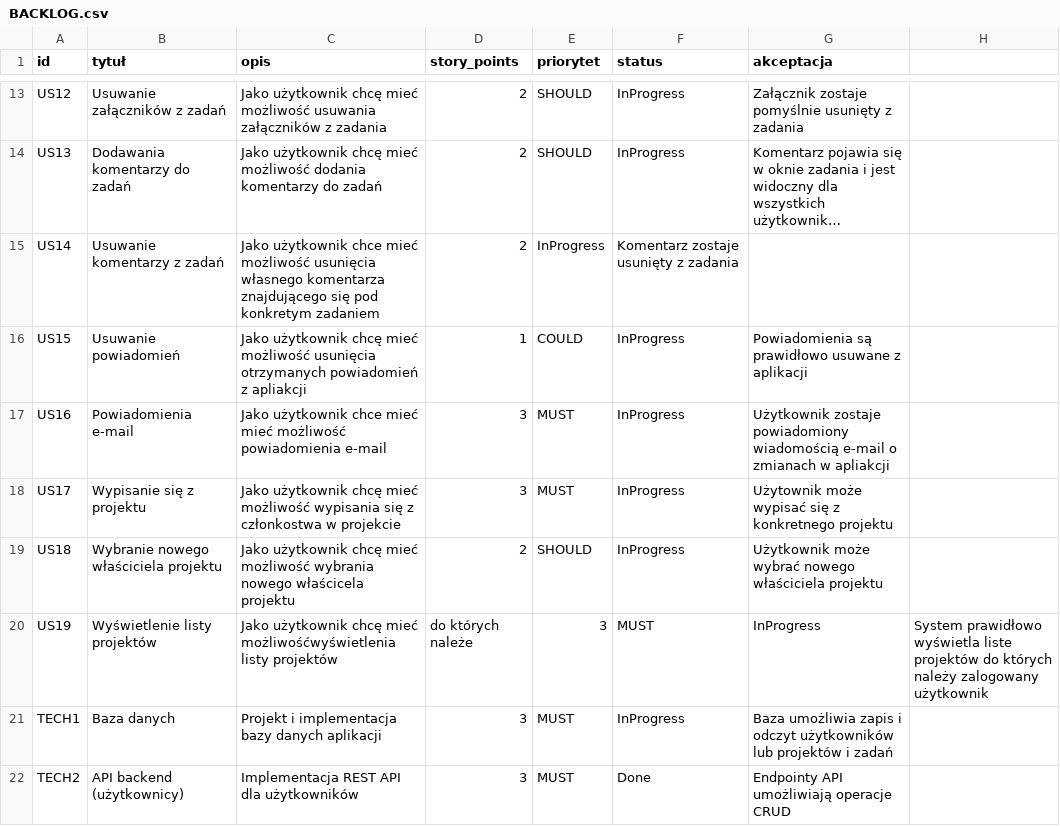
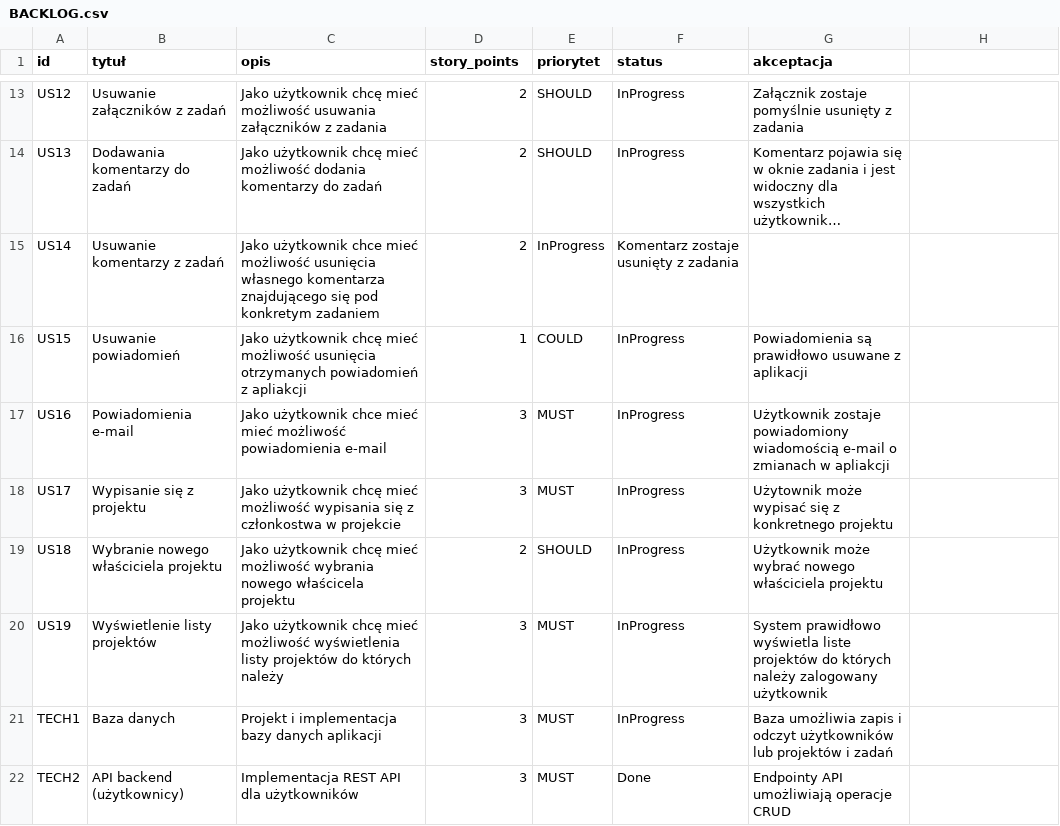
Before and after one commit to Nmugol/ProgramowanieZwinne, a CSV file: BACKLOG.csv, drawn as a sheet; only a part is shown, gaps mark what is left out; long unchanged cells end in ….

Commit message:
Fix wording in user story US19
Corrected the wording in user story US19 for clarity.

```diff
--- a/BACKLOG.csv
+++ b/BACKLOG.csv
@@ -19,3 +19,3 @@ US17,Wypisanie się z projektu,Jako użytkownik chcę mieć możliwość wypisan
 US18,Wybranie nowego właściciela projektu,Jako użytkownik chcę mieć możliwość wybrania nowego właścicela projektu,2,SHOULD,InProgress,Użytkownik może wybrać nowego właściciela projektu
-US19,Wyświetlenie listy projektów,Jako użytkownik chcę mieć możliwośćwyświetlenia listy projektów, do których należe,3,MUST,InProgress,System prawidłowo wyświetla liste projektów do których należy zalogowany użytkownik
+US19,Wyświetlenie listy projektów,Jako użytkownik chcę mieć możliwość wyświetlenia listy projektów do których należy,3,MUST,InProgress,System prawidłowo wyświetla liste projektów do których należy zalogowany użytkownik
 TECH1,Baza danych,Projekt i implementacja bazy danych aplikacji,3,MUST,InProgress,Baza umożliwia zapis i odczyt użytkowników lub projektów i zadań
```
